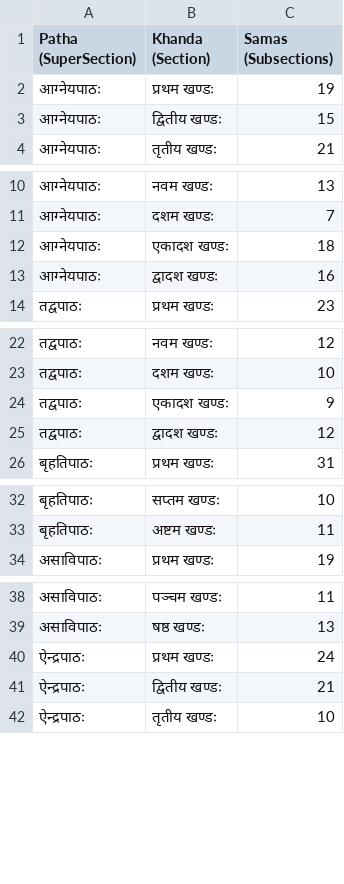
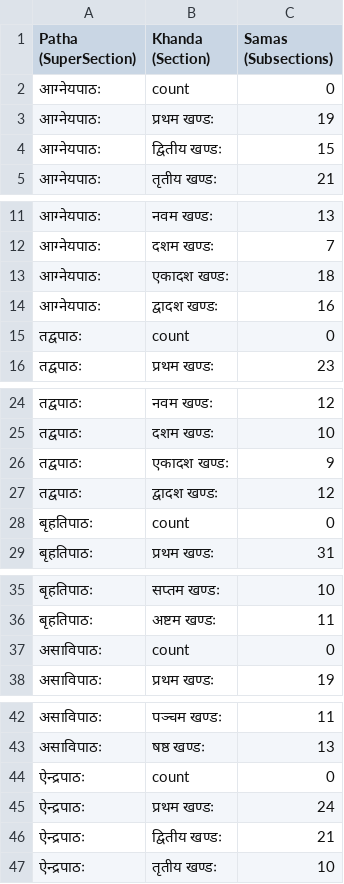
Before and after one commit to sekharnarayanaswamy-del/jaimineeyasamavedam, a CSV file: data/corpora/samhita/06_reports/JSV_Structure_Summary.csv, drawn as a sheet; only a part is shown, gaps mark what is left out; the diff covers the shown part only.

```diff
--- a/data/corpora/samhita/06_reports/JSV_Structure_Summary.csv
+++ b/data/corpora/samhita/06_reports/JSV_Structure_Summary.csv
@@ -1,2 +1,3 @@
 Patha (SuperSection),Khanda (Section),Samas (Subsections)
+आग्नेयपाठः,count,0
 आग्नेयपाठः,प्रथम खण्डः,19
@@ -13,2 +14,3 @@
 आग्नेयपाठः,द्वादश खण्डः,16
+तद्वपाठः,count,0
 तद्वपाठः,प्रथम खण्डः,23
@@ -25,2 +27,3 @@
 तद्वपाठः,द्वादश खण्डः,12
+बृहतिपाठः,count,0
 बृहतिपाठः,प्रथम खण्डः,31
@@ -33,2 +36,3 @@
 बृहतिपाठः,अष्टम खण्डः,11
+असाविपाठः,count,0
 असाविपाठः,प्रथम खण्डः,19
@@ -39,2 +43,3 @@
 असाविपाठः,षष्ठ खण्डः,13
+ऐन्द्रपाठः,count,0
 ऐन्द्रपाठः,प्रथम खण्डः,24
```
Also changed, not shown: 1 added row elsewhere in this file, data/corpora/samhita/03_reconciliation/JSV_Rik_Table.csv, 33 other files.
